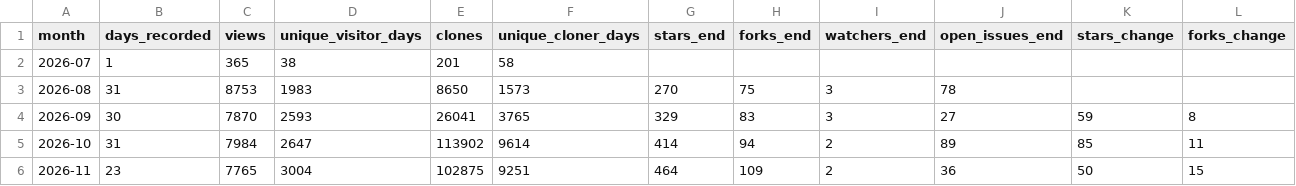
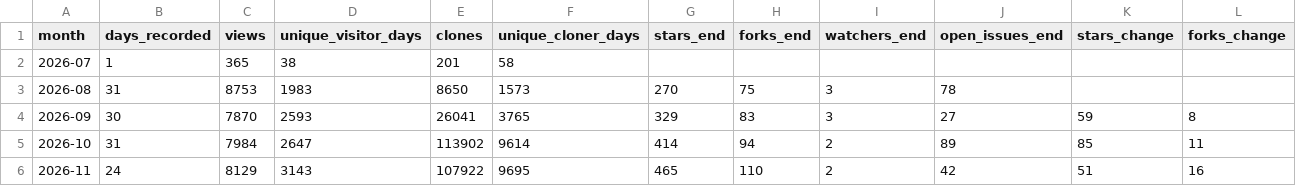
Before and after one commit to Vigil-SOC/metrics, a CSV file: data/monthly_summary.csv, drawn as a sheet.

```diff
--- a/data/monthly_summary.csv
+++ b/data/monthly_summary.csv
@@ -5,2 +5,2 @@ month,days_recorded,views,unique_visitor_days,clones,unique_cloner_days,stars_en
 2026-10,31,7984,2647,113902,9614,414,94,2,89,85,11
-2026-11,23,7765,3004,102875,9251,464,109,2,36,50,15
+2026-11,24,8129,3143,107922,9695,465,110,2,42,51,16
```
Also changed, not shown: data/contributors.csv, data/repo_daily.csv, 2 other files.
